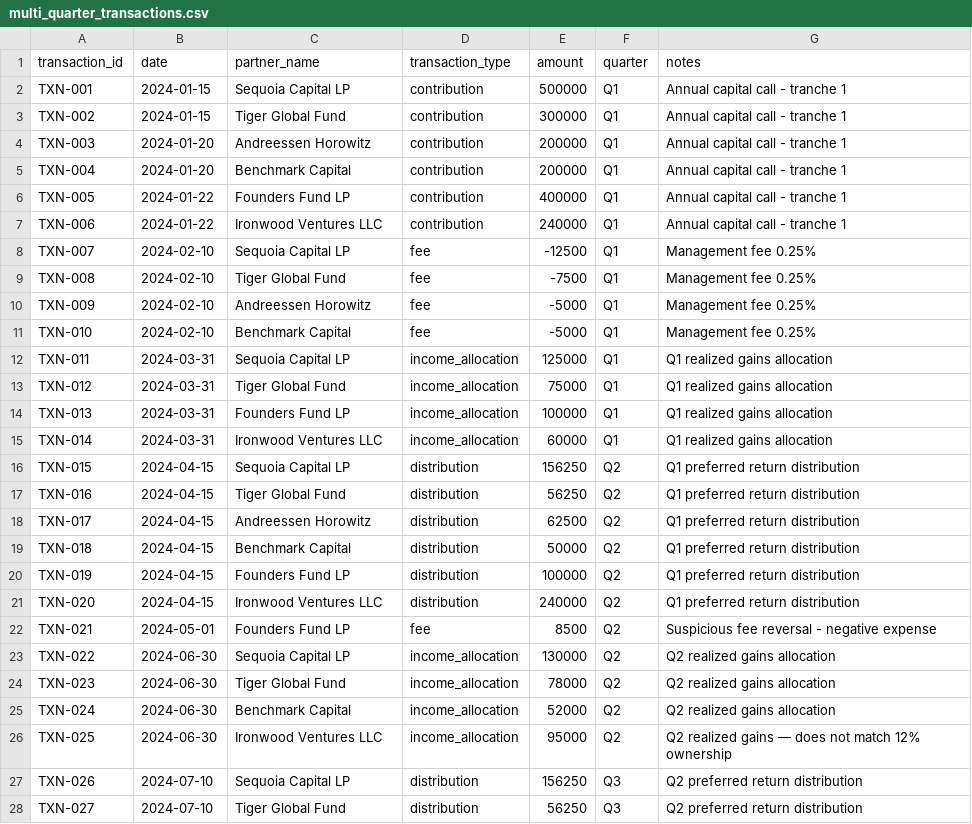
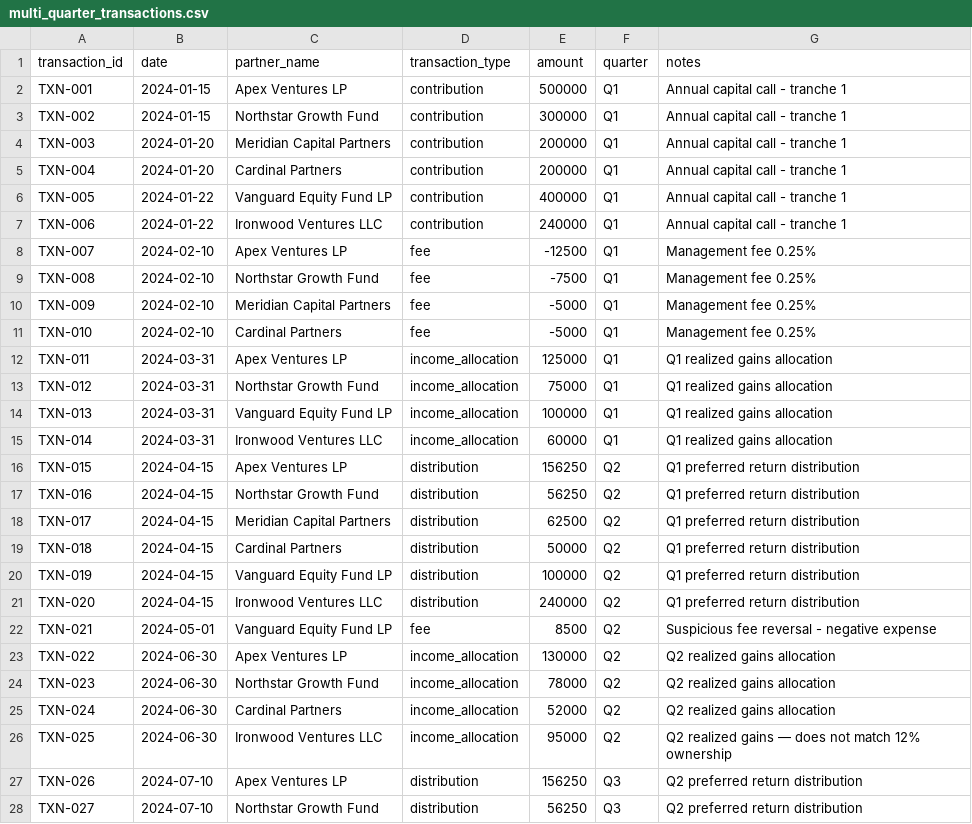
Before and after one commit to clee12111/aether, a CSV file: data/demo/multi_quarter_transactions.csv, drawn as a sheet; only a part is shown; the diff covers the shown part only.

```diff
--- a/data/demo/multi_quarter_transactions.csv
+++ b/data/demo/multi_quarter_transactions.csv
@@ -1,28 +1,28 @@
 transaction_id,date,partner_name,transaction_type,amount,quarter,notes
-TXN-001,2024-01-15,Sequoia Capital LP,contribution,500000,Q1,Annual capital call - tranche 1
-TXN-002,2024-01-15,Tiger Global Fund,contribution,300000,Q1,Annual capital call - tranche 1
-TXN-003,2024-01-20,Andreessen Horowitz,contribution,200000,Q1,Annual capital call - tranche 1
-TXN-004,2024-01-20,Benchmark Capital,contribution,200000,Q1,Annual capital call - tranche 1
-TXN-005,2024-01-22,Founders Fund LP,contribution,400000,Q1,Annual capital call - tranche 1
+TXN-001,2024-01-15,Apex Ventures LP,contribution,500000,Q1,Annual capital call - tranche 1
+TXN-002,2024-01-15,Northstar Growth Fund,contribution,300000,Q1,Annual capital call - tranche 1
+TXN-003,2024-01-20,Meridian Capital Partners,contribution,200000,Q1,Annual capital call - tranche 1
+TXN-004,2024-01-20,Cardinal Partners,contribution,200000,Q1,Annual capital call - tranche 1
+TXN-005,2024-01-22,Vanguard Equity Fund LP,contribution,400000,Q1,Annual capital call - tranche 1
 TXN-006,2024-01-22,Ironwood Ventures LLC,contribution,240000,Q1,Annual capital call - tranche 1
-TXN-007,2024-02-10,Sequoia Capital LP,fee,-12500,Q1,Management fee 0.25%
-TXN-008,2024-02-10,Tiger Global Fund,fee,-7500,Q1,Management fee 0.25%
-TXN-009,2024-02-10,Andreessen Horowitz,fee,-5000,Q1,Management fee 0.25%
-TXN-010,2024-02-10,Benchmark Capital,fee,-5000,Q1,Management fee 0.25%
-TXN-011,2024-03-31,Sequoia Capital LP,income_allocation,125000,Q1,Q1 realized gains allocation
-TXN-012,2024-03-31,Tiger Global Fund,income_allocation,75000,Q1,Q1 realized gains allocation
-TXN-013,2024-03-31,Founders Fund LP,income_allocation,100000,Q1,Q1 realized gains allocation
+TXN-007,2024-02-10,Apex Ventures LP,fee,-12500,Q1,Management fee 0.25%
+TXN-008,2024-02-10,Northstar Growth Fund,fee,-7500,Q1,Management fee 0.25%
+TXN-009,2024-02-10,Meridian Capital Partners,fee,-5000,Q1,Management fee 0.25%
+TXN-010,2024-02-10,Cardinal Partners,fee,-5000,Q1,Management fee 0.25%
+TXN-011,2024-03-31,Apex Ventures LP,income_allocation,125000,Q1,Q1 realized gains allocation
+TXN-012,2024-03-31,Northstar Growth Fund,income_allocation,75000,Q1,Q1 realized gains allocation
+TXN-013,2024-03-31,Vanguard Equity Fund LP,income_allocation,100000,Q1,Q1 realized gains allocation
 TXN-014,2024-03-31,Ironwood Ventures LLC,income_allocation,60000,Q1,Q1 realized gains allocation
-TXN-015,2024-04-15,Sequoia Capital LP,distribution,156250,Q2,Q1 preferred return distribution
-TXN-016,2024-04-15,Tiger Global Fund,distribution,56250,Q2,Q1 preferred return distribution
-TXN-017,2024-04-15,Andreessen Horowitz,distribution,62500,Q2,Q1 preferred return distribution
-TXN-018,2024-04-15,Benchmark Capital,distribution,50000,Q2,Q1 preferred return distribution
-TXN-019,2024-04-15,Founders Fund LP,distribution,100000,Q2,Q1 preferred return distribution
+TXN-015,2024-04-15,Apex Ventures LP,distribution,156250,Q2,Q1 preferred return distribution
+TXN-016,2024-04-15,Northstar Growth Fund,distribution,56250,Q2,Q1 preferred return distribution
+TXN-017,2024-04-15,Meridian Capital Partners,distribution,62500,Q2,Q1 preferred return distribution
+TXN-018,2024-04-15,Cardinal Partners,distribution,50000,Q2,Q1 preferred return distribution
+TXN-019,2024-04-15,Vanguard Equity Fund LP,distribution,100000,Q2,Q1 preferred return distribution
 TXN-020,2024-04-15,Ironwood Ventures LLC,distribution,240000,Q2,Q1 preferred return distribution
-TXN-021,2024-05-01,Founders Fund LP,fee,8500,Q2,Suspicious fee reversal - negative expense
-TXN-022,2024-06-30,Sequoia Capital LP,income_allocation,130000,Q2,Q2 realized gains allocation
-TXN-023,2024-06-30,Tiger Global Fund,income_allocation,78000,Q2,Q2 realized gains allocation
-TXN-024,2024-06-30,Benchmark Capital,income_allocation,52000,Q2,Q2 realized gains allocation
+TXN-021,2024-05-01,Vanguard Equity Fund LP,fee,8500,Q2,Suspicious fee reversal - negative expense
+TXN-022,2024-06-30,Apex Ventures LP,income_allocation,130000,Q2,Q2 realized gains allocation
+TXN-023,2024-06-30,Northstar Growth Fund,income_allocation,78000,Q2,Q2 realized gains allocation
+TXN-024,2024-06-30,Cardinal Partners,income_allocation,52000,Q2,Q2 realized gains allocation
 TXN-025,2024-06-30,Ironwood Ventures LLC,income_allocation,95000,Q2,Q2 realized gains — does not match 12% ownership
-TXN-026,2024-07-10,Sequoia Capital LP,distribution,156250,Q3,Q2 preferred return distribution
-TXN-027,2024-07-10,Tiger Global Fund,distribution,56250,Q3,Q2 preferred return distribution
+TXN-026,2024-07-10,Apex Ventures LP,distribution,156250,Q3,Q2 preferred return distribution
+TXN-027,2024-07-10,Northstar Growth Fund,distribution,56250,Q3,Q2 preferred return distribution
```
Also changed, not shown: 10 edited cells elsewhere in this file, data/demo/demo_fund.csv, data/demo/fund_capital_accounts.csv.
